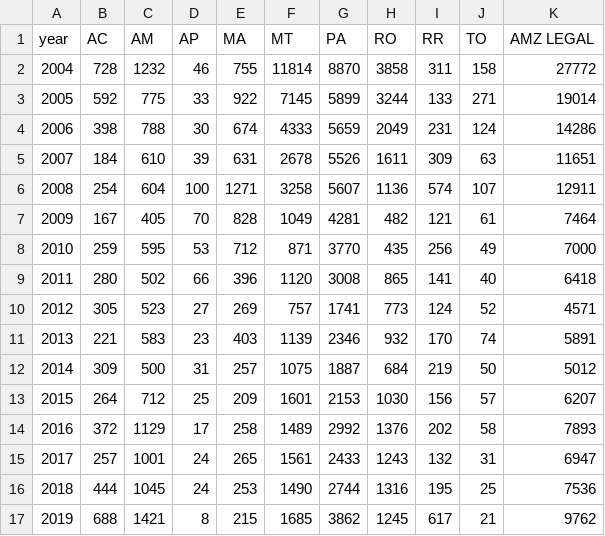
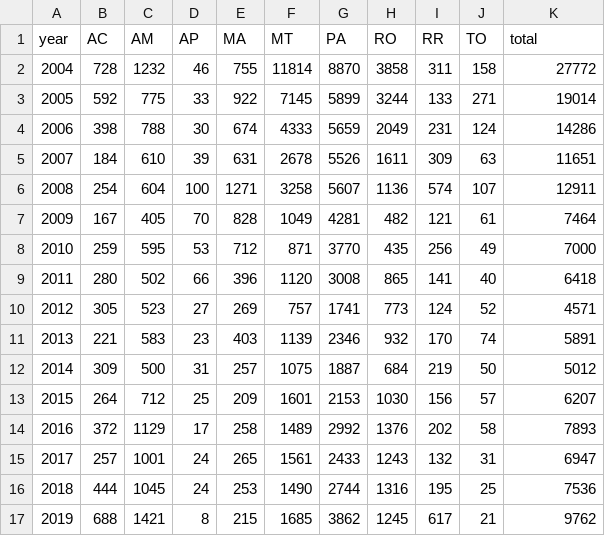
Before and after one commit to yweng530/data-viz, a CSV file: def_area_2004_2019.csv, drawn as a sheet.

Commit message:
Update def_area_2004_2019.csv

```diff
--- a/def_area_2004_2019.csv
+++ b/def_area_2004_2019.csv
@@ -1,2 +1,2 @@
-year,AC,AM,AP,MA,MT,PA,RO,RR,TO,AMZ LEGAL
+year,AC,AM,AP,MA,MT,PA,RO,RR,TO,total
 2004,728,1232,46,755,11814,8870,3858,311,158,27772
```
